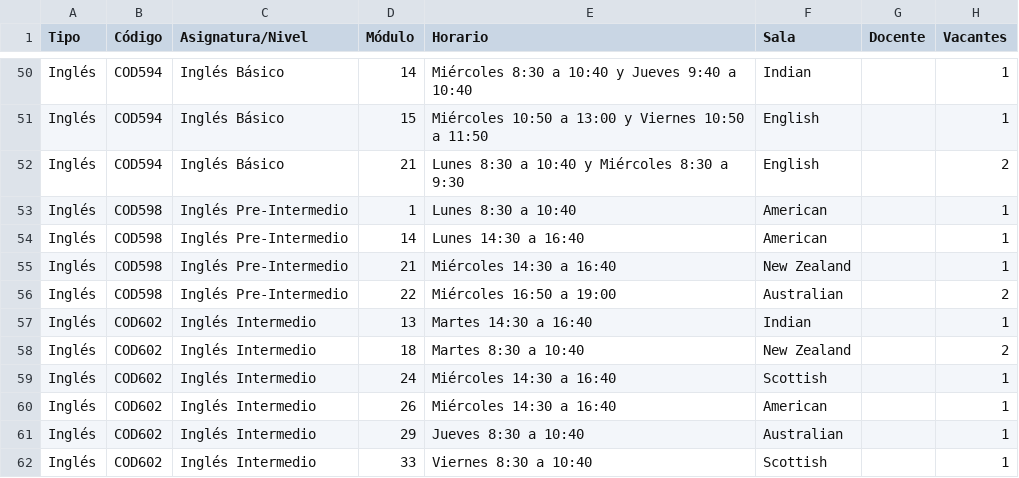
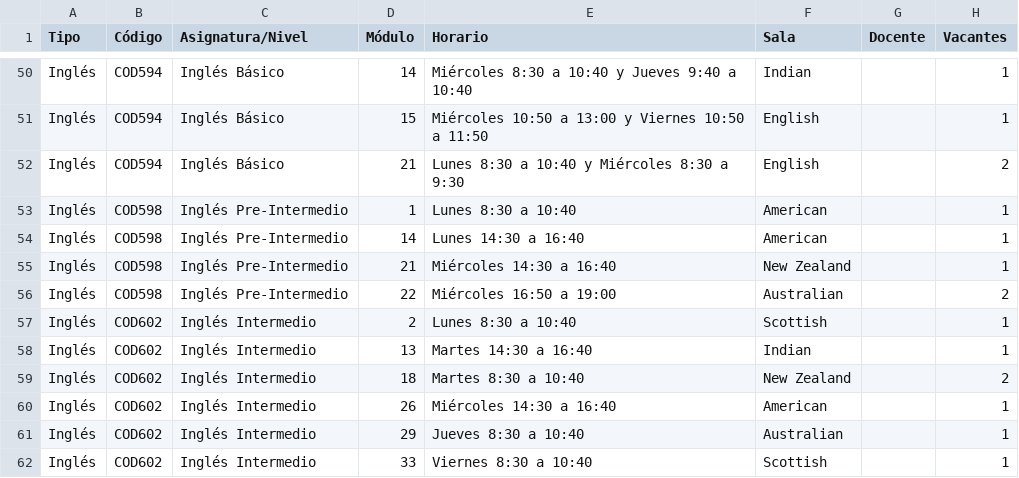
Before and after one commit to felipeopazo-ufro/cupos-ufro, a CSV file: cupos-disponibles-2026-2.csv, drawn as a sheet; only a part is shown, gaps mark what is left out; removed rows and columns are numbered as before the commit, all else as after; the diff names each change by its address in the sheet, - before the commit and + after, or states it on an @@ line.

```diff
--- a/cupos-disponibles-2026-2.csv
+++ b/cupos-disponibles-2026-2.csv
+row 57: Inglés | COD602 | Inglés Intermedio | 2 | Lunes 8:30 a 10:40 | Scottish |  | 1
-row 59: Inglés | COD602 | Inglés Intermedio | 24 | Miércoles 14:30 a 16:40 | Scottish |  | 1
```
Also changed, not shown: 1 other file.
